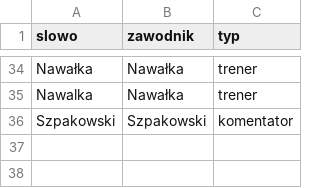
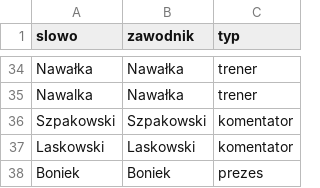
Before and after one commit to prokulski/Mundial2018_bot, a CSV file: dicts/players.csv, drawn as a sheet; only a part is shown, gaps mark what is left out; the diff names each change by its address in the sheet, - before the commit and + after, or states it on an @@ line.

```diff
--- a/dicts/players.csv
+++ b/dicts/players.csv
+row 37: Laskowski | Laskowski | komentator
+row 38: Boniek | Boniek | prezes
```
Also changed, not shown: 4 other files.
